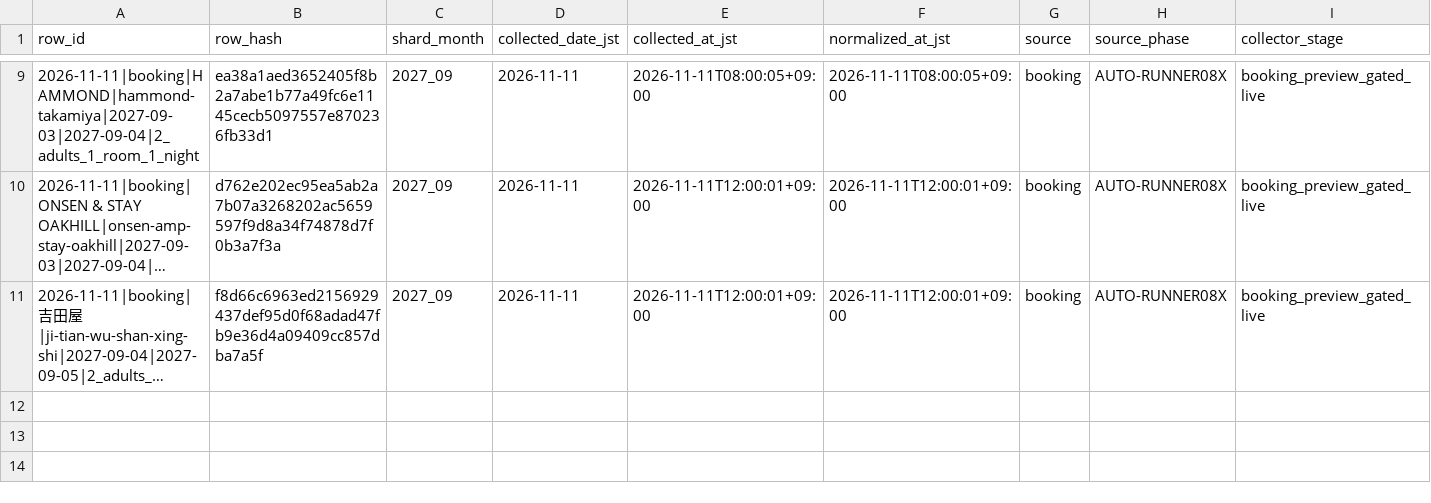
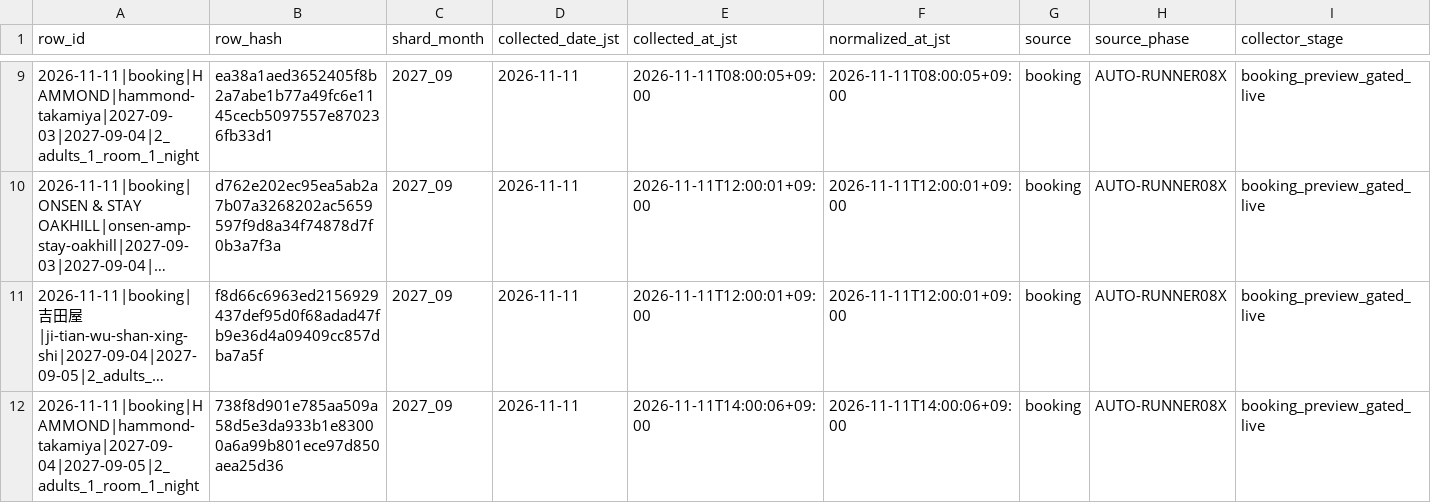
Before and after one commit to ginisato-hash/zao-market-intelligence, a CSV file: .data/history/zao_signals_2027_09.csv, drawn as a sheet; only a part is shown, gaps mark what is left out; long unchanged cells end in …; rows hold the shown columns only; the diff names each change by its address in the sheet, - before the commit and + after, or states it on an @@ line.

```diff
--- a/.data/history/zao_signals_2027_09.csv
+++ b/.data/history/zao_signals_2027_09.csv
+row 12: 2026-11-11|booking|HAMMOND|hammond-takamiya|2027-09-04|2027-09-05|2_adults_1_room_1_night | 738f8d901e785aa509a58d5e3da933b1e83000a6a99b801ece97d850aea25d36 | 2027_09 | 2026-11-11 | 2026-11-11T14:00:06+09:00 | 2026-11-11T14:00:06+09:00 | booking | AUTO-RUNNER08X | booking_preview_gated_live
```
Also changed, not shown: .data/history/zao_signals_2027_04.csv, apps/zmi-bi-web/data/market_dp_pressure_by_checkin.csv, 13 other files.
